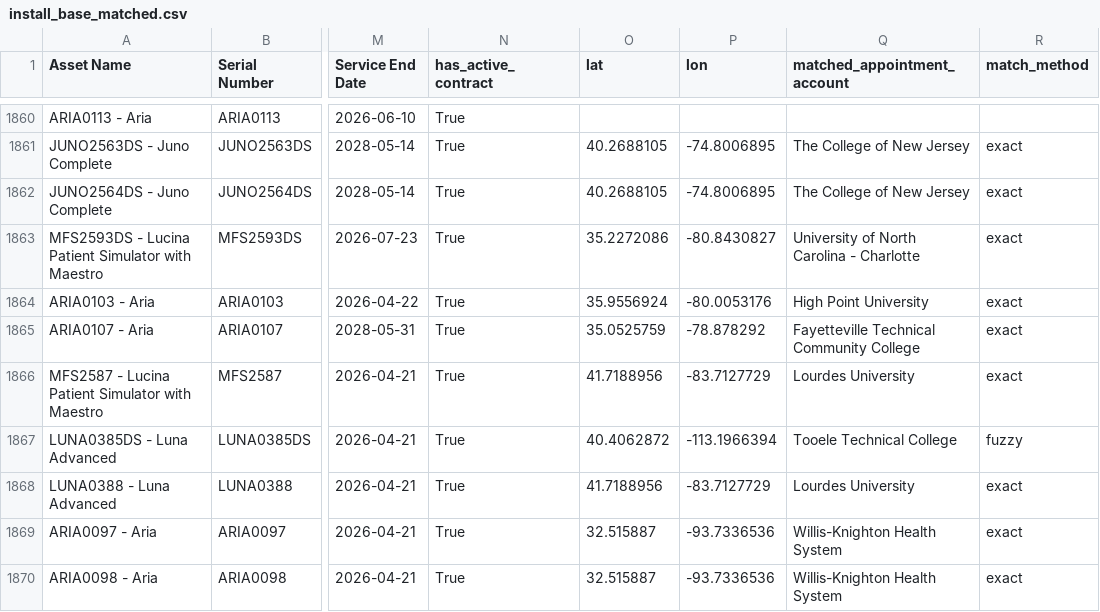
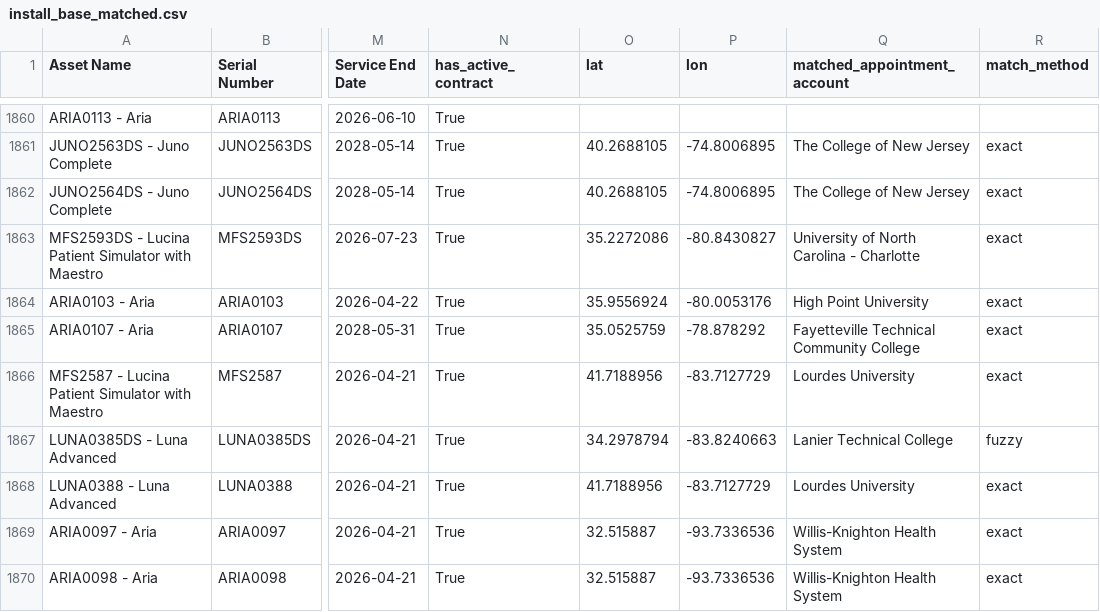
Before and after one commit to hockeysnipes8989-sudo/elevate-territory-map, a CSV file: data/processed/install_base_matched.csv, drawn as a sheet; only a part is shown, gaps mark what is left out; the diff covers the shown part only; the diff names each change by its address in the sheet, - before the commit and + after, or states it on an @@ line.

```diff
--- a/data/processed/install_base_matched.csv
+++ b/data/processed/install_base_matched.csv
-O1867 (lat): 40.4062872
+O1867 (lat): 34.2978794
-P1867 (lon): -113.1966394
+P1867 (lon): -83.8240663
-Q1867 (matched_appointment_account): Tooele Technical College
+Q1867 (matched_appointment_account): Lanier Technical College
```
Also changed, not shown: 66 edited cells elsewhere in this file, data/processed/territory_summary.csv, 2 other files.
